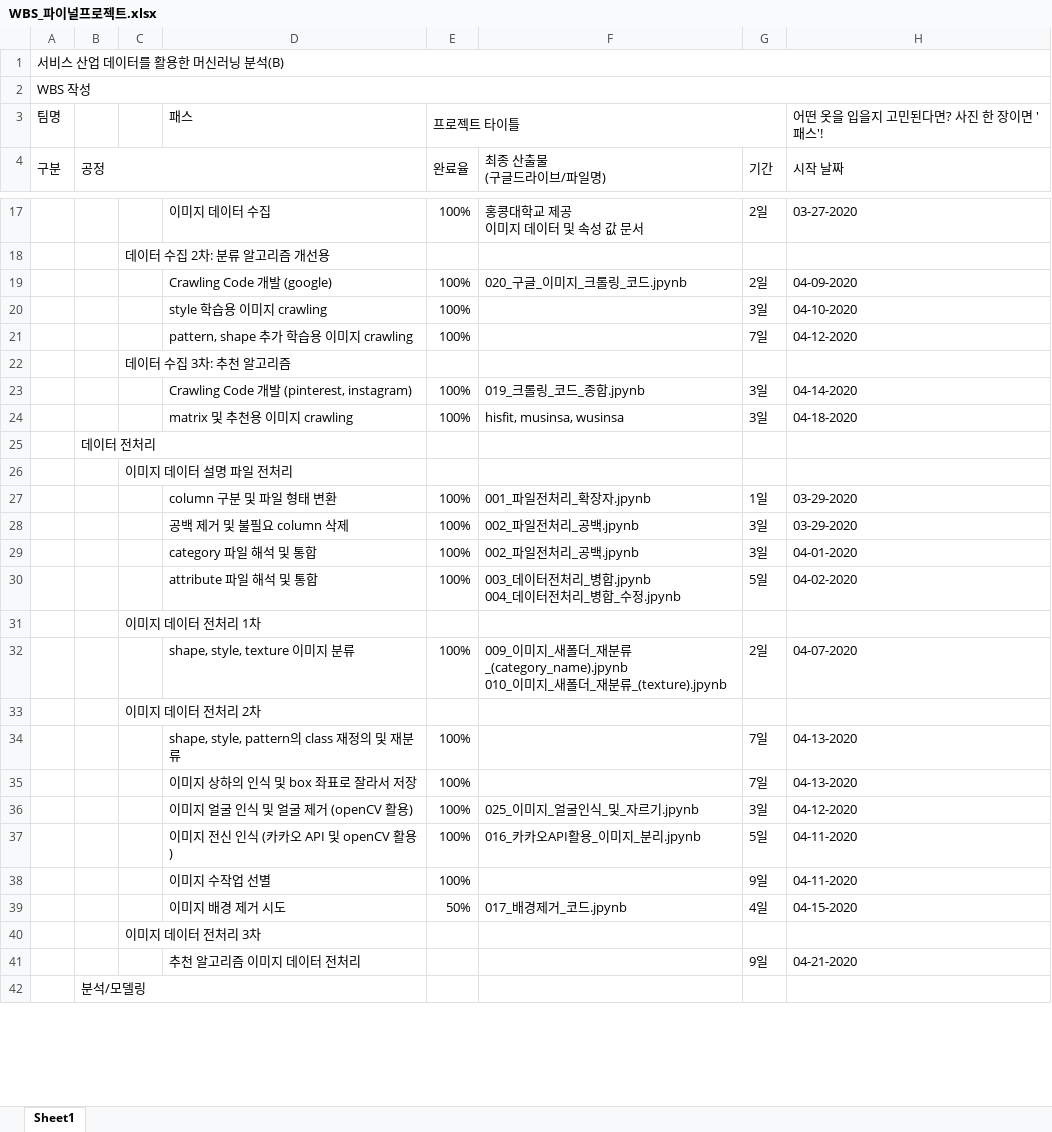
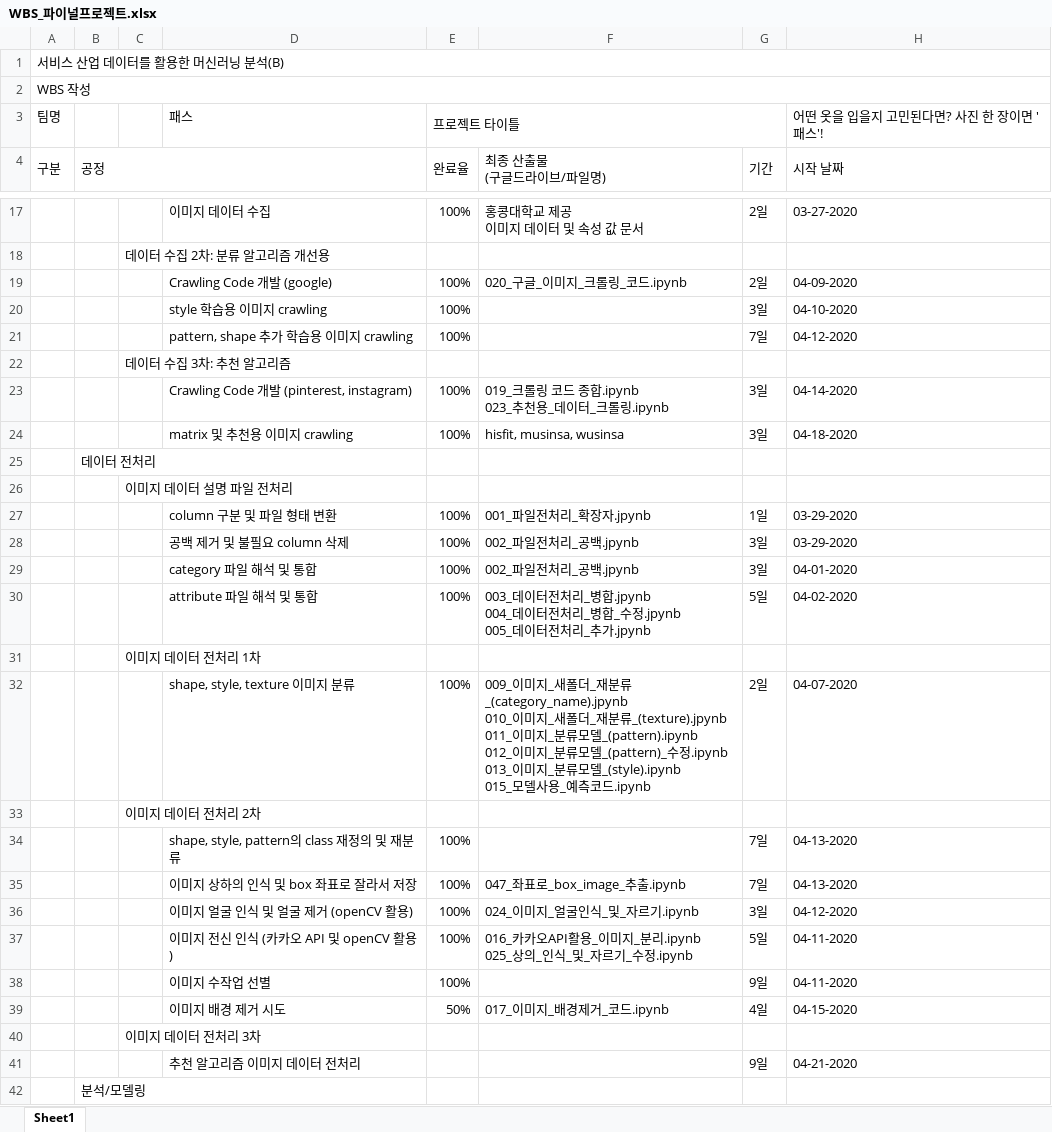
Before and after one commit to z2soo/Project, an Excel workbook: 의상_매칭_서비스/WBS_파이널프로젝트.xlsx, sheet Sheet1, drawn as a sheet; only a part is shown, gaps mark what is left out; values as stored, in another font and other column widths than the file's, no cell formats; ↵ is a line break in a cell; the diff covers the shown part only; the diff names each change by its address in the sheet, - before the commit and + after, or states it on an @@ line.

```diff
--- a/의상_매칭_서비스/WBS_파이널프로젝트.xlsx (sheet Sheet1)
+++ b/의상_매칭_서비스/WBS_파이널프로젝트.xlsx (sheet Sheet1)
-F19 (최종 산출물 (구글드라이브/파일명)): 020_구글_이미지_크롤링_코드.jpynb
+F19 (최종 산출물 (구글드라이브/파일명)): 020_구글_이미지_크롤링_코드.ipynb
-F23 (최종 산출물 (구글드라이브/파일명)): 019_크롤링_코드_종합.jpynb
+F23 (최종 산출물 (구글드라이브/파일명)): 019_크롤링 코드 종합.ipynb ↵ 023_추천용_데이터_크롤링.ipynb
-F30 (최종 산출물 (구글드라이브/파일명)): …_수정.jpynb
+F30 (최종 산출물 (구글드라이브/파일명)): …_수정.jpynb ↵ 005_데이터전처리_추가.jpynb
-F32 (최종 산출물 (구글드라이브/파일명)): …류_(texture).jpynb
+F32 (최종 산출물 (구글드라이브/파일명)): …류_(texture).jpynb ↵ 011_이미지_분류모델_(pattern).ipynb ↵ 012_이미지_분류모델_(pattern)_수정.ipynb ↵ 013_이미지_분류모델_(style).ipynb ↵ 015_모델사용_예측코드.ipynb
-F35 (최종 산출물 (구글드라이브/파일명)): (empty)
+F35 (최종 산출물 (구글드라이브/파일명)): 047_좌표로_box_image_추출.ipynb
-F36 (최종 산출물 (구글드라이브/파일명)): 025_이미지_얼굴인식_및_자르기.jpynb
+F36 (최종 산출물 (구글드라이브/파일명)): 024_이미지_얼굴인식_및_자르기.ipynb
-F37 (최종 산출물 (구글드라이브/파일명)): 016_카카오API활용_이미지_분리.jpynb
+F37 (최종 산출물 (구글드라이브/파일명)): 016_카카오API활용_이미지_분리.ipynb ↵ 025_상의_인식_및_자르기_수정.ipynb
-F39 (최종 산출물 (구글드라이브/파일명)): 017_배경제거_코드.jpynb
+F39 (최종 산출물 (구글드라이브/파일명)): 017_이미지_배경제거_코드.ipynb
```
Also changed, not shown: 15 edited cells elsewhere in this sheet, cell formats, 57 other files.
